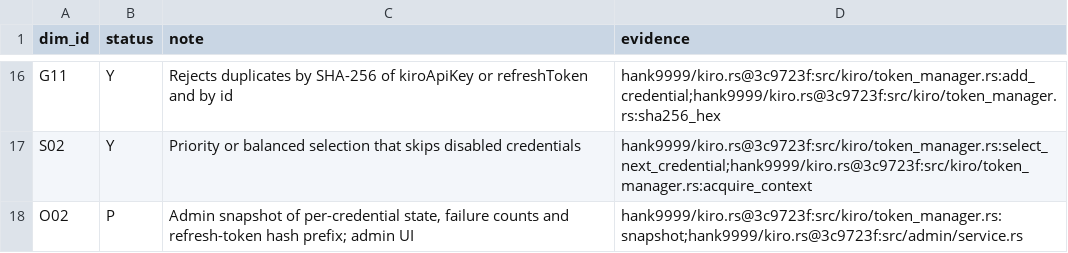
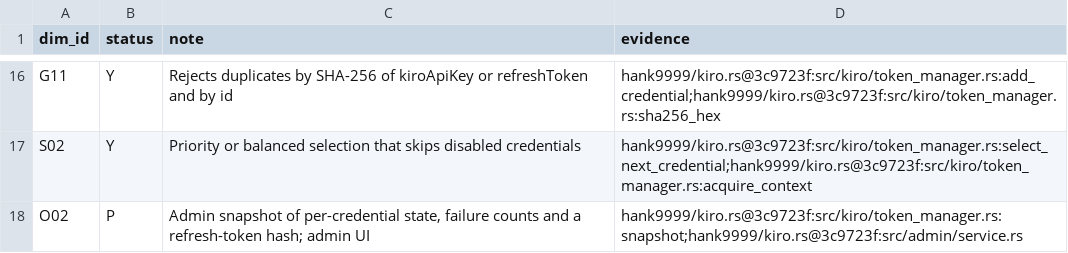
Before and after one commit to blyzer/oh-my-pi, a TSV file: docs/research/gateway-capabilities/evidence/matrix-hank9999_kiro.rs.tsv, drawn as a sheet; only a part is shown, gaps mark what is left out.

```diff
--- a/docs/research/gateway-capabilities/evidence/matrix-hank9999_kiro.rs.tsv
+++ b/docs/research/gateway-capabilities/evidence/matrix-hank9999_kiro.rs.tsv
@@ -17,2 +17,2 @@ G11	Y	Rejects duplicates by SHA-256 of kiroApiKey or refreshToken and by id	hank
 S02	Y	Priority or balanced selection that skips disabled credentials	hank9999/kiro.rs@3c9723f:src/kiro/token_manager.rs:select_next_credential;hank9999/kiro.rs@3c9723f:src/kiro/token_manager.rs:acquire_context
-O02	P	Admin snapshot of per-credential state, failure counts and refresh-token hash prefix; admin UI	hank9999/kiro.rs@3c9723f:src/kiro/token_manager.rs:snapshot;hank9999/kiro.rs@3c9723f:src/admin/service.rs
+O02	P	Admin snapshot of per-credential state, failure counts and a refresh-token hash; admin UI	hank9999/kiro.rs@3c9723f:src/kiro/token_manager.rs:snapshot;hank9999/kiro.rs@3c9723f:src/admin/service.rs
```
Also changed, not shown: docs/research/gateway-capabilities/evidence/matrix-cxy2730_CLIProxyAPI-freetier2api-plugin.tsv, 5 other files.
